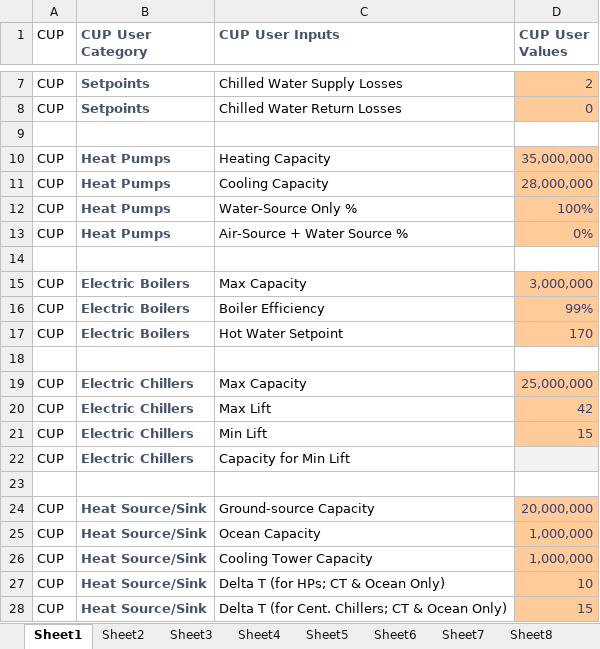
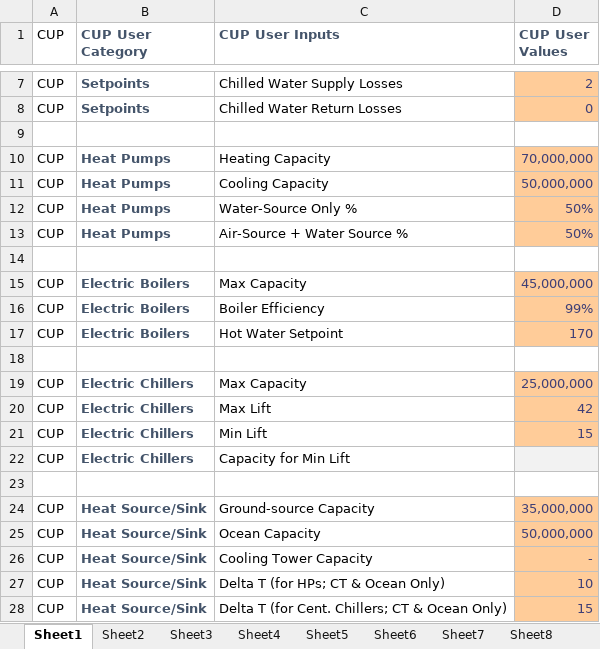
Before and after one commit to NikitaKhatwani/District-system---Engineering-model, an Excel workbook: Inputs.xlsx, sheet Sheet1, drawn as a sheet; only a part is shown, gaps mark what is left out; values as stored, in another font and other column widths than the file's, no borders; the diff names each change by its address in the sheet, - before the commit and + after, or states it on an @@ line.

```diff
--- a/Inputs.xlsx (sheet Sheet1)
+++ b/Inputs.xlsx (sheet Sheet1)
-D10 (CUP User Values): 35,000,000
+D10 (CUP User Values): 70,000,000
-D11 (CUP User Values): 28,000,000
+D11 (CUP User Values): 50,000,000
-D12 (CUP User Values): 100%
+D12 (CUP User Values): 50%
-D13 (CUP User Values): 0%
+D13 (CUP User Values): 50%
-D15 (CUP User Values): 3,000,000
+D15 (CUP User Values): 45,000,000
-D24 (CUP User Values): 20,000,000
+D24 (CUP User Values): 35,000,000
-D25 (CUP User Values): 1,000,000
+D25 (CUP User Values): 50,000,000
-D26 (CUP User Values): 1,000,000
+D26 (CUP User Values): -
```
Also changed, not shown: 8 other files.
